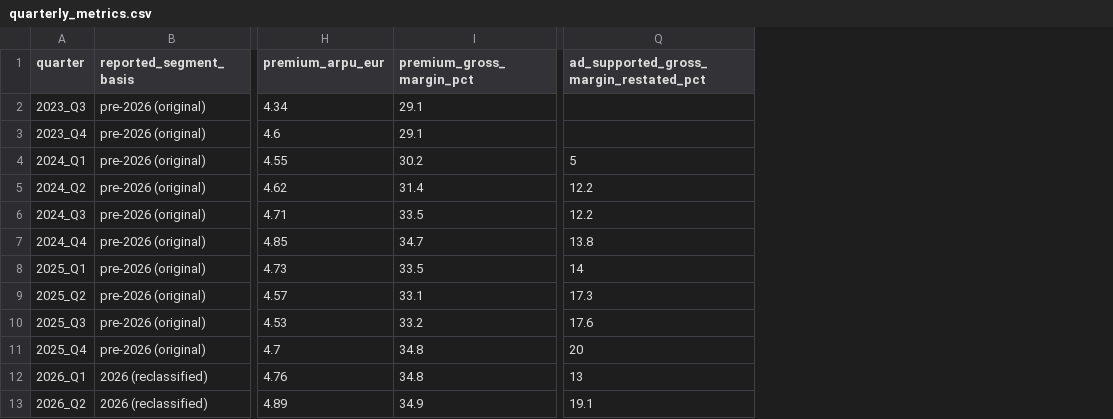
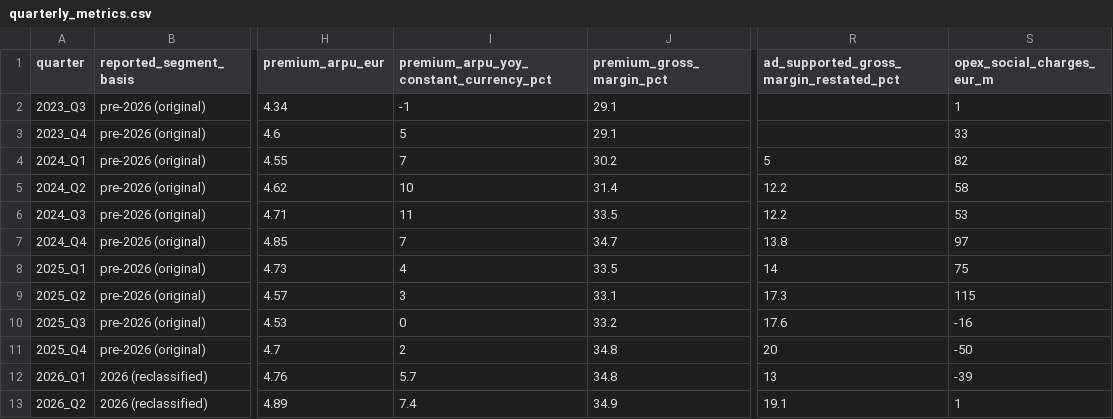
Before and after one commit to suhanajainn/spotify-unit-economics, a CSV file: data/quarterly_metrics.csv, drawn as a sheet; only a part is shown, gaps mark what is left out; the diff names each change by its address in the sheet, - before the commit and + after, or states it on an @@ line.

```diff
--- a/data/quarterly_metrics.csv
+++ b/data/quarterly_metrics.csv
+column I, rows 1-13: premium_arpu_yoy_constant_currency_pct | -1 | 5 | 7 | 10 | 11 | 7 | 4 | 3 | 0 | 2 | 5.7 | 7.4
+column S (opex_social_charges_eur_m), rows 2-13: 1 | 33 | 82 | 58 | 53 | 97 | 75 | 115 | -16 | -50 | -39 | 1
```
Also changed, not shown: outputs/unit_economics.csv, 3 other files.
